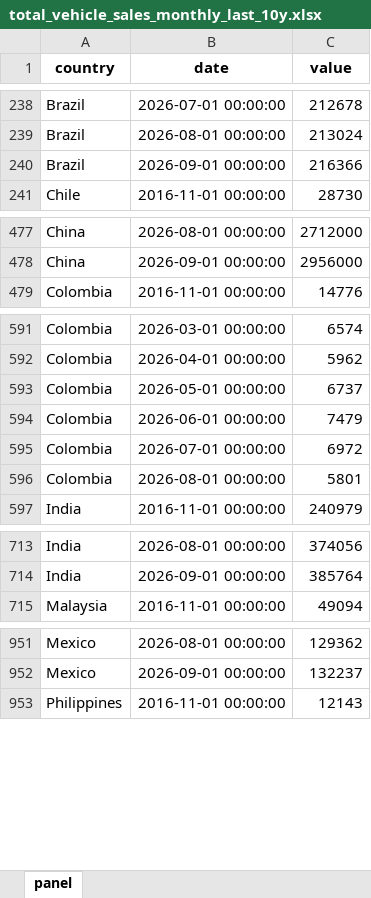
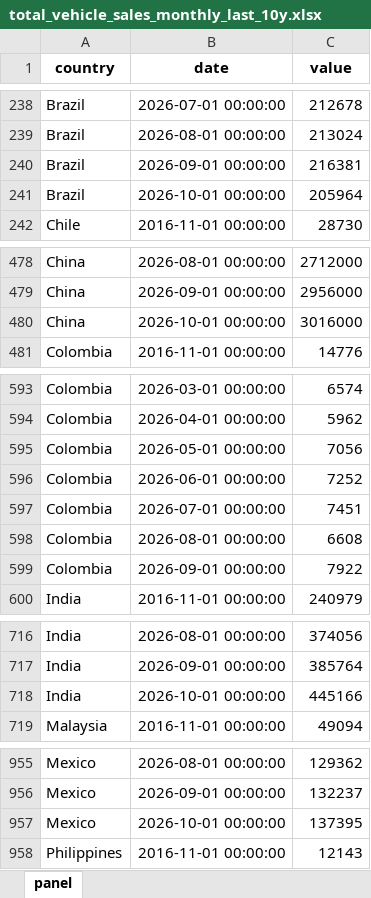
Before and after one commit to The-Mars-Guy/vehicle-sales-pages, an Excel workbook: data/latest/total_vehicle_sales_monthly_last_10y.xlsx, sheet panel, drawn as a sheet; only a part is shown, gaps mark what is left out; values as stored, in another font and other column widths than the file's, no borders; addresses are those after the commit; the diff covers the shown part only; the diff names each change by its address in the sheet, - before the commit and + after, or states it on an @@ line.

```diff
--- a/data/latest/total_vehicle_sales_monthly_last_10y.xlsx (sheet panel)
+++ b/data/latest/total_vehicle_sales_monthly_last_10y.xlsx (sheet panel)
-C240 (value): 216366
+C240 (value): 216381
+row 241: Brazil | 2026-10-01 00:00:00 | 205964
+row 480: China | 2026-10-01 00:00:00 | 3016000
-C595 (value): 6737
+C595 (value): 7056
-C596 (value): 7479
+C596 (value): 7252
-C597 (value): 6972
+C597 (value): 7451
-C598 (value): 5801
+C598 (value): 6608
+row 599: Colombia | 2026-09-01 00:00:00 | 7922
+row 718: India | 2026-10-01 00:00:00 | 445166
+row 957: Mexico | 2026-10-01 00:00:00 | 137395
```
Also changed, not shown: 1 added row elsewhere in this sheet, data/latest/master_total_vehicle_sales.xlsx, public/data/latest/master_total_vehicle_sales.xlsx, 7 other files.
